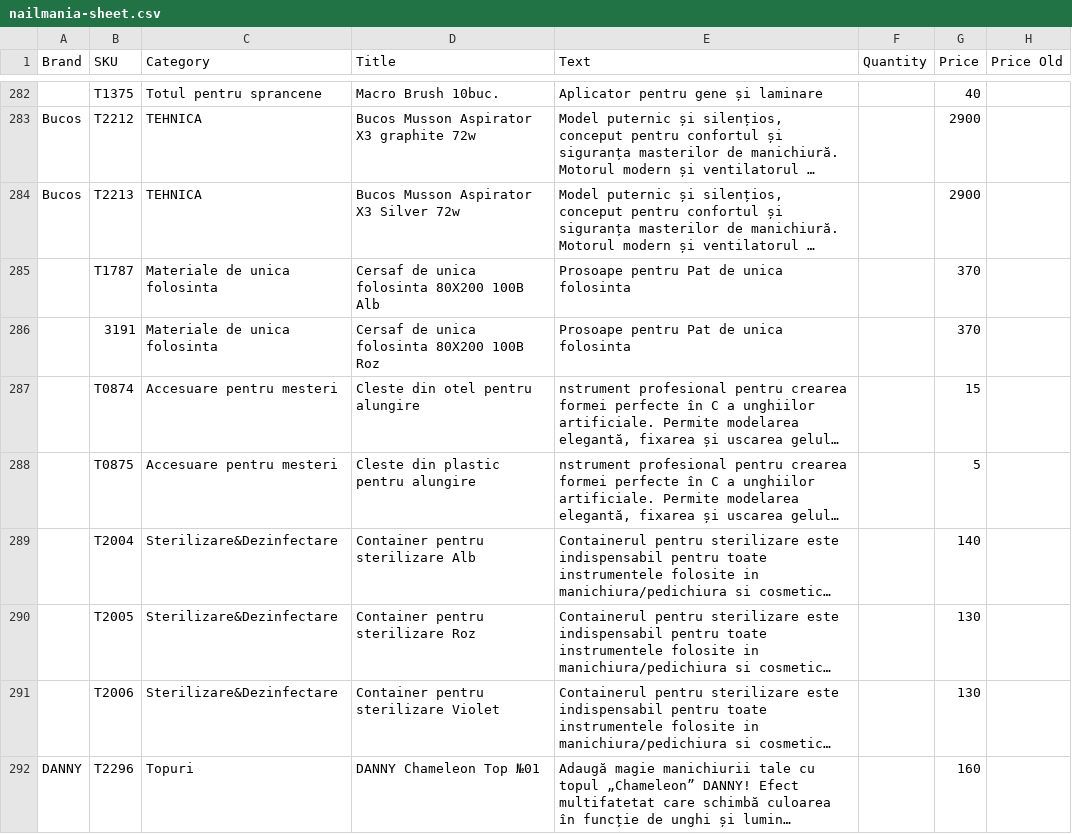
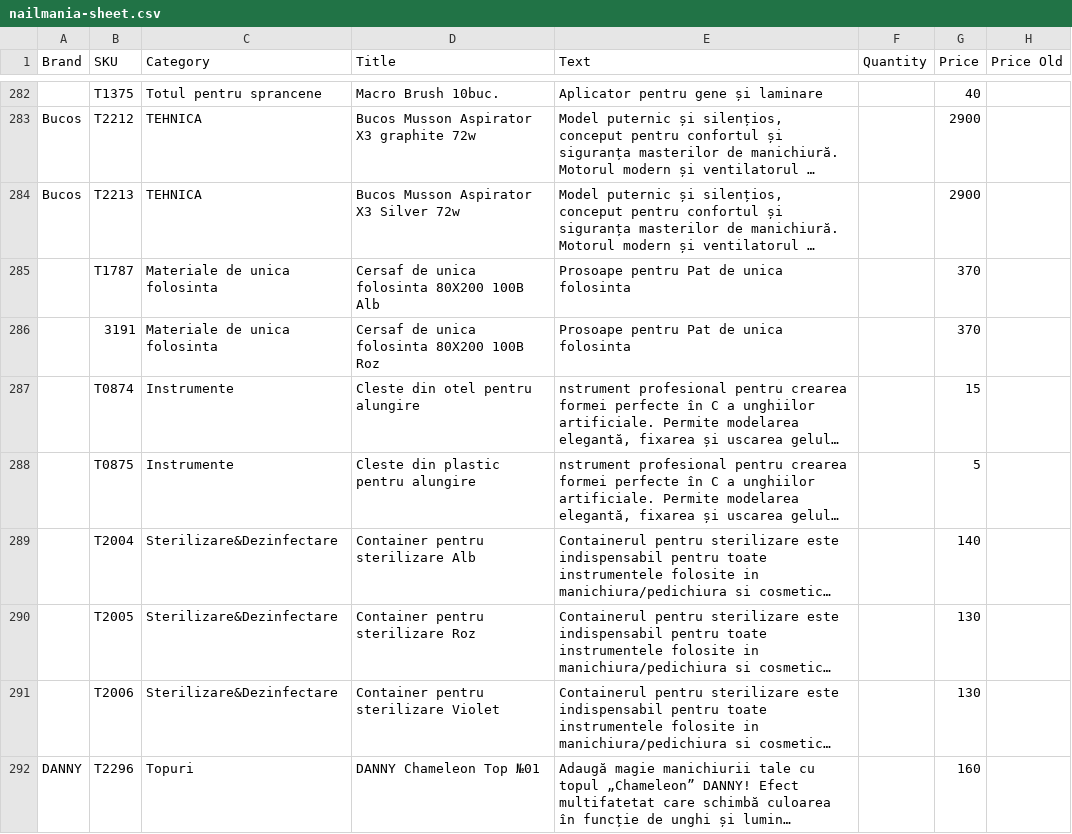
Before and after one commit to Delewer/nailmania, a CSV file: nailmania-sheet.csv, drawn as a sheet; only a part is shown, gaps mark what is left out; long unchanged cells end in …; the diff covers the shown part only; the diff names each change by its address in the sheet, - before the commit and + after, or states it on an @@ line.

```diff
--- a/nailmania-sheet.csv
+++ b/nailmania-sheet.csv
-C287:C288 (Category): Accesuare pentru mesteri
+C287:C288 (Category): Instrumente
```
Also changed, not shown: 18 edited cells elsewhere in this file, 3 other files.
